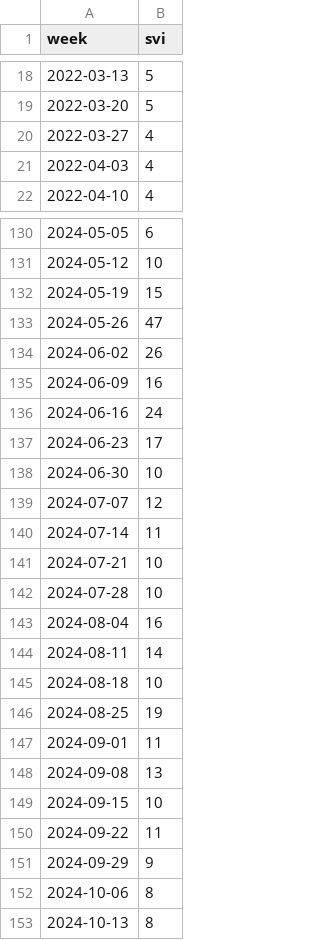
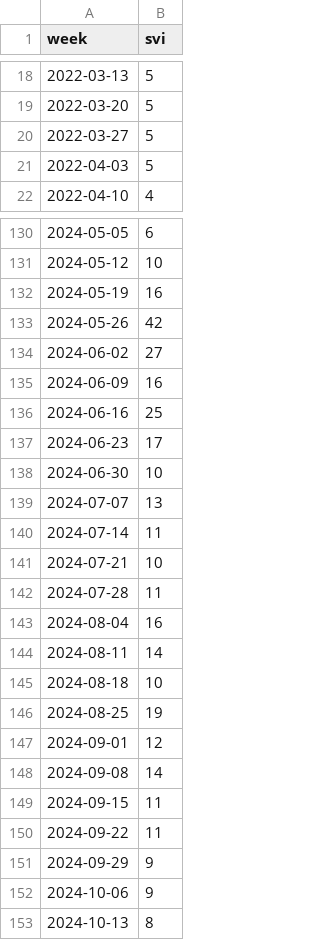
Before and after one commit to mf94byzbzj-star/mark-data, a CSV file: chain_data/alt/trends/DELL.csv, drawn as a sheet; only a part is shown, gaps mark what is left out; the diff covers the shown part only.

```diff
--- a/chain_data/alt/trends/DELL.csv
+++ b/chain_data/alt/trends/DELL.csv
@@ -19,4 +19,4 @@ week,svi
 2022-03-20,5
-2022-03-27,4
-2022-04-03,4
+2022-03-27,5
+2022-04-03,5
 2022-04-10,4
@@ -131,13 +131,13 @@ week,svi
 2024-05-12,10
-2024-05-19,15
-2024-05-26,47
-2024-06-02,26
+2024-05-19,16
+2024-05-26,42
+2024-06-02,27
 2024-06-09,16
-2024-06-16,24
+2024-06-16,25
 2024-06-23,17
 2024-06-30,10
-2024-07-07,12
+2024-07-07,13
 2024-07-14,11
 2024-07-21,10
-2024-07-28,10
+2024-07-28,11
 2024-08-04,16
@@ -146,8 +146,8 @@ week,svi
 2024-08-25,19
-2024-09-01,11
-2024-09-08,13
-2024-09-15,10
+2024-09-01,12
+2024-09-08,14
+2024-09-15,11
 2024-09-22,11
 2024-09-29,9
-2024-10-06,8
+2024-10-06,9
 2024-10-13,8
```
Also changed, not shown: 36 edited cells elsewhere in this file, chain_data/alt/trends/ABNB.csv, chain_data/alt/trends/BKNG.csv, 8 other files.
